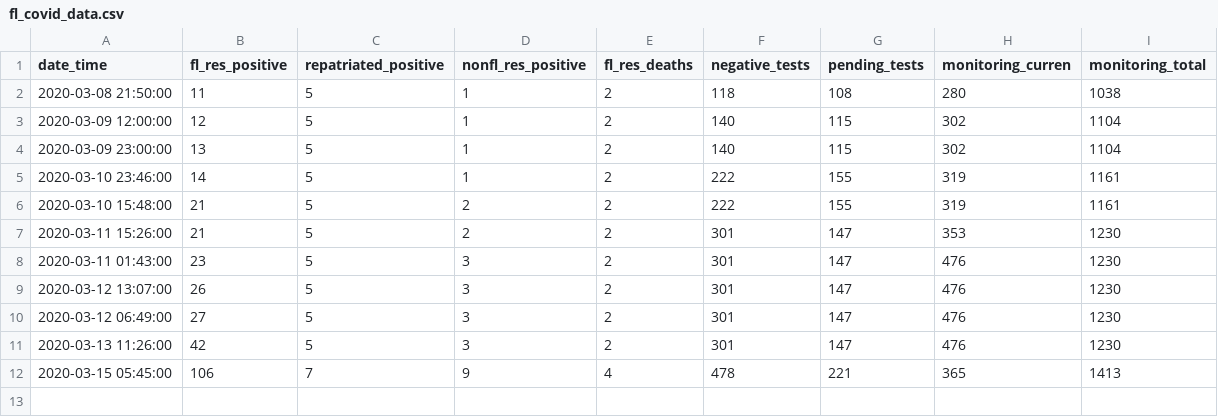
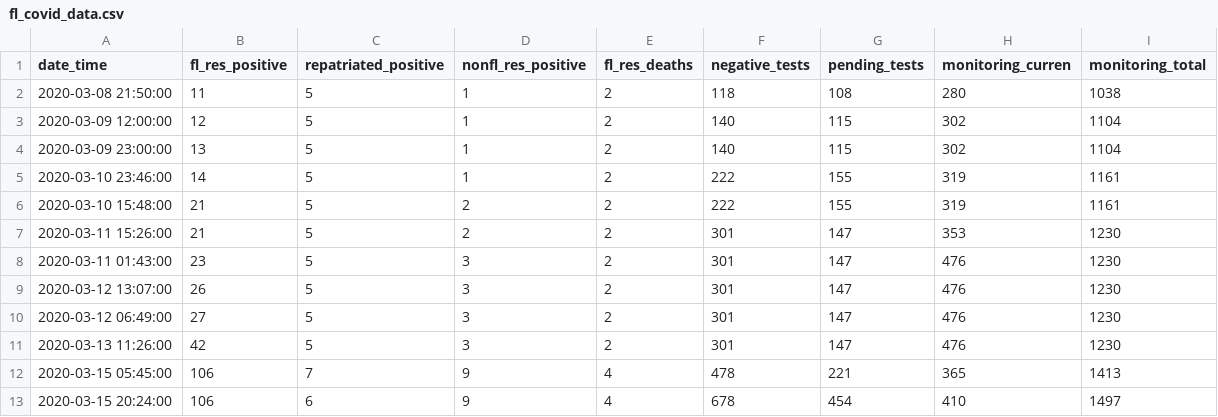
Before and after one commit to ethanwhite/FLCOVID19Monitor, a CSV file: R/data/fl_covid_data.csv, drawn as a sheet; the diff names each change by its address in the sheet, - before the commit and + after, or states it on an @@ line.

Commit message:
Data update 2020-03-15 17:11 ET

```diff
--- a/R/data/fl_covid_data.csv
+++ b/R/data/fl_covid_data.csv
+row 13: 2020-03-15 20:24:00 | 106 | 6 | 9 | 4 | 678 | 454 | 410 | 1497
```
